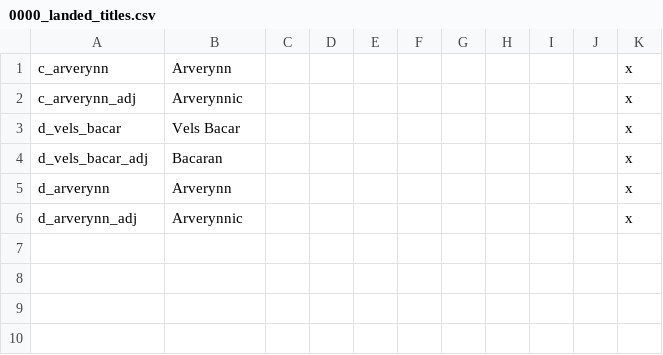
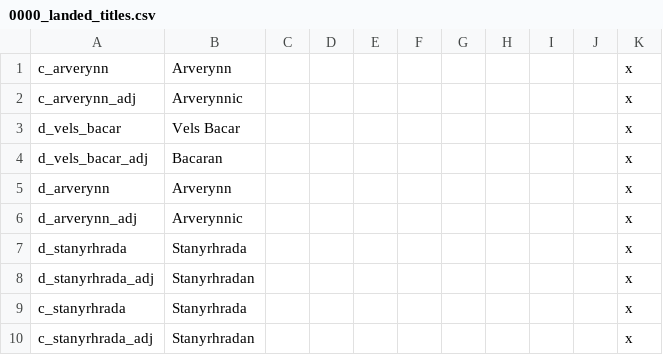
Before and after one commit to trashb0at/Crusader-Ynns, a CSV file: localisation/0000_landed_titles.csv, drawn as a sheet; the diff names each change by its address in the sheet, - before the commit and + after, or states it on an @@ line.

```diff
--- a/localisation/0000_landed_titles.csv
+++ b/localisation/0000_landed_titles.csv
+row 7: d_stanyrhrada | Stanyrhrada |  |  |  |  |  |  |  |  | x
+row 8: d_stanyrhrada_adj | Stanyrhradan |  |  |  |  |  |  |  |  | x
+row 9: c_stanyrhrada | Stanyrhrada |  |  |  |  |  |  |  |  | x
+row 10: c_stanyrhrada_adj | Stanyrhradan |  |  |  |  |  |  |  |  | x
```
Also changed, not shown: 9 other files.
